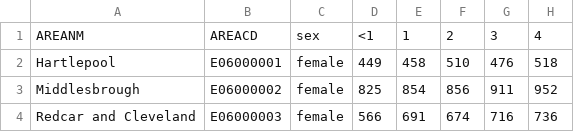
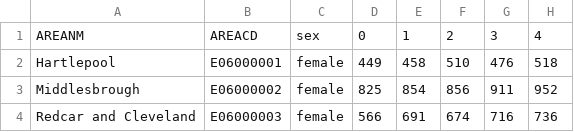
Before and after one commit to ONSvisual/all-charts-before, a CSV file: population-pyramid-with-dropdown-and-interactive-comparison/data.csv, drawn as a sheet; only a part is shown; the diff names each change by its address in the sheet, - before the commit and + after, or states it on an @@ line.

Commit message:
Update data.csv

```diff
--- a/population-pyramid-with-dropdown-and-interactive-comparison/data.csv
+++ b/population-pyramid-with-dropdown-and-interactive-comparison/data.csv
-D1: <1
+D1: 0
```
